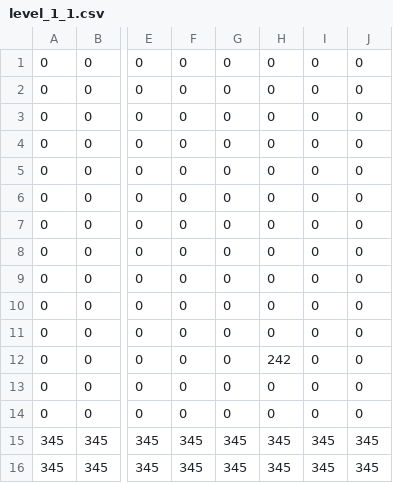
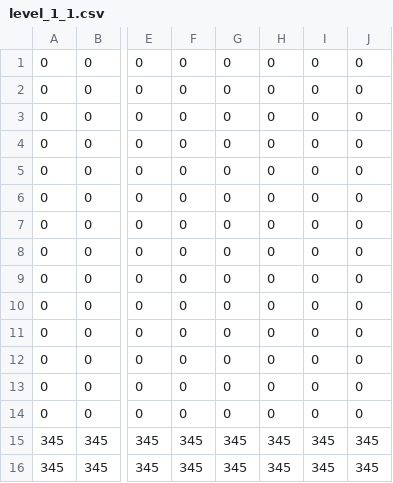
Before and after one commit to nickname2002/the-odyssey-of-a-knight-into-the-retroverse, a CSV file: JorCademy-Engine/Maps/level_1_1.csv, drawn as a sheet; only a part is shown, gaps mark what is left out; the diff names each change by its address in the sheet, - before the commit and + after, or states it on an @@ line.

```diff
--- a/JorCademy-Engine/Maps/level_1_1.csv
+++ b/JorCademy-Engine/Maps/level_1_1.csv
-H12: 242
+H12: 0
```
Also changed, not shown: 8 other files.
